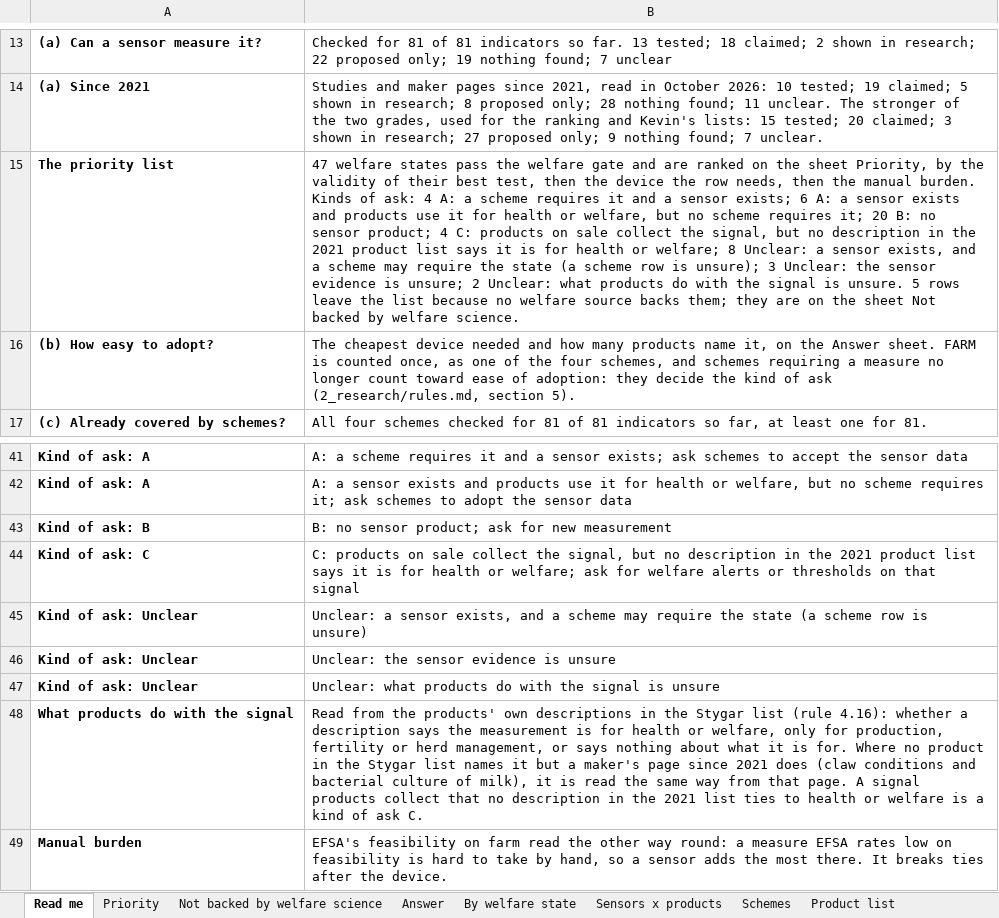
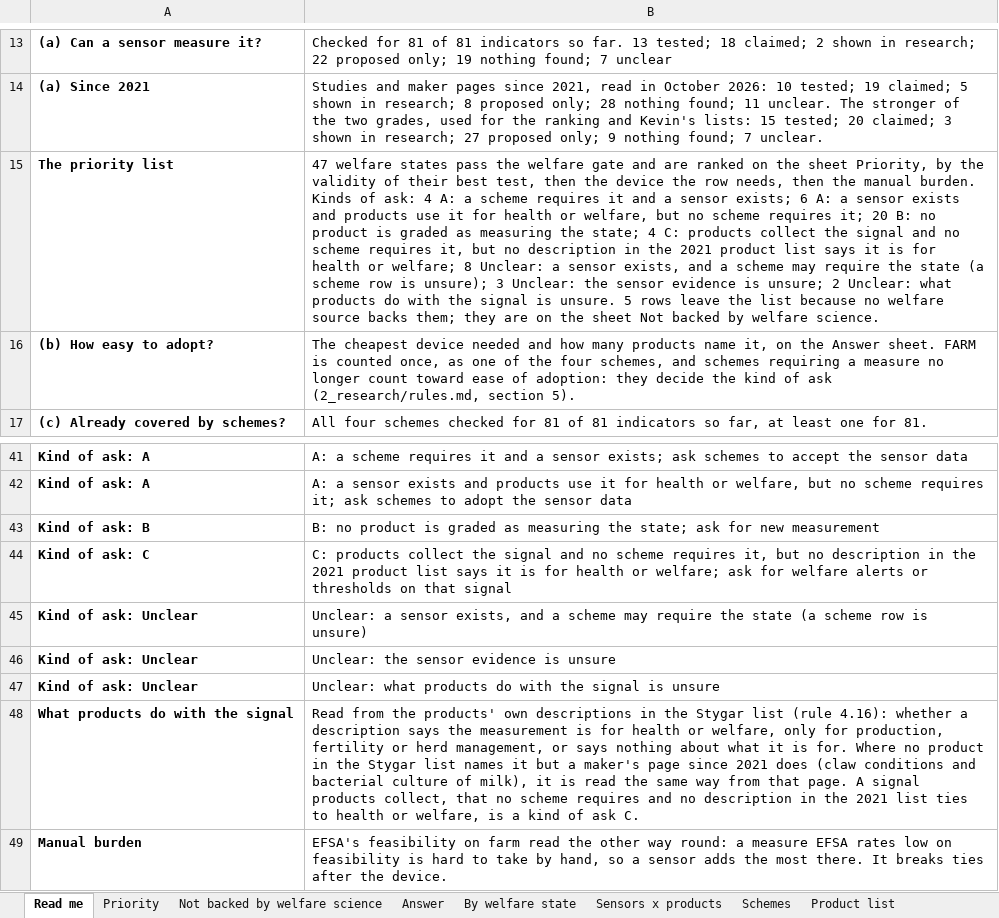
Before and after one commit to NewAi25/welfare-crosswalk, an Excel workbook: 4_output/welfare_crosswalk_dairy.xlsx, sheet Read me, drawn as a sheet; only a part is shown, gaps mark what is left out; values as stored, in another font and other column widths than the file's, no borders; the diff names each change by its address in the sheet, - before the commit and + after, or states it on an @@ line.

```diff
--- a/4_output/welfare_crosswalk_dairy.xlsx (sheet Read me)
+++ b/4_output/welfare_crosswalk_dairy.xlsx (sheet Read me)
-B15: …B: no sensor product; 4 C: products on sale collect the signal, but no…
+B15: …B: no product is graded as measuring the state; 4 C: products collect the signal and no scheme requires it, but no…
-B43: B: no sensor product; ask for…
+B43: B: no product is graded as measuring the state; ask for…
-B44: C: products on sale collect the signal, but no…
+B44: C: products collect the signal and no scheme requires it, but no…
-B48: …signal products collect that no description in the 2021 list ties to health or welfare is a…
+B48: …signal products collect, that no scheme requires and no description in the 2021 list ties to health or welfare, is a…
```
Also changed, not shown: sheet Answer, sheet By welfare state, sheet Priority, 8 other files.
